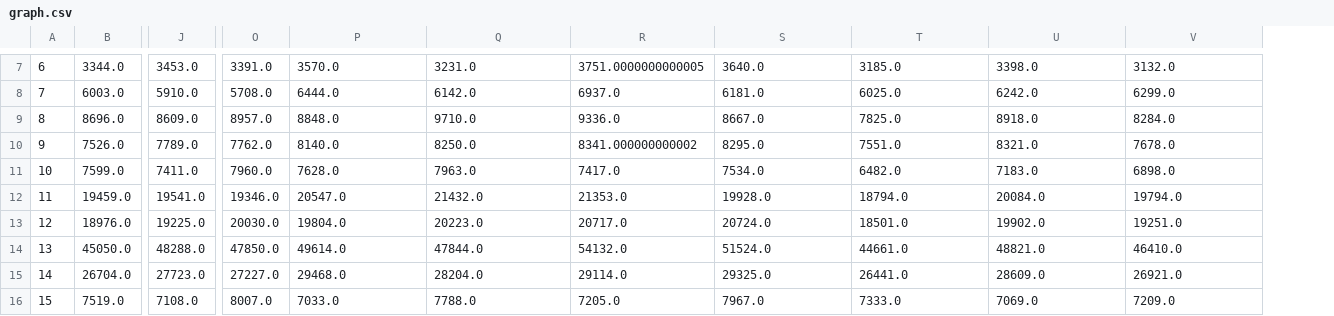
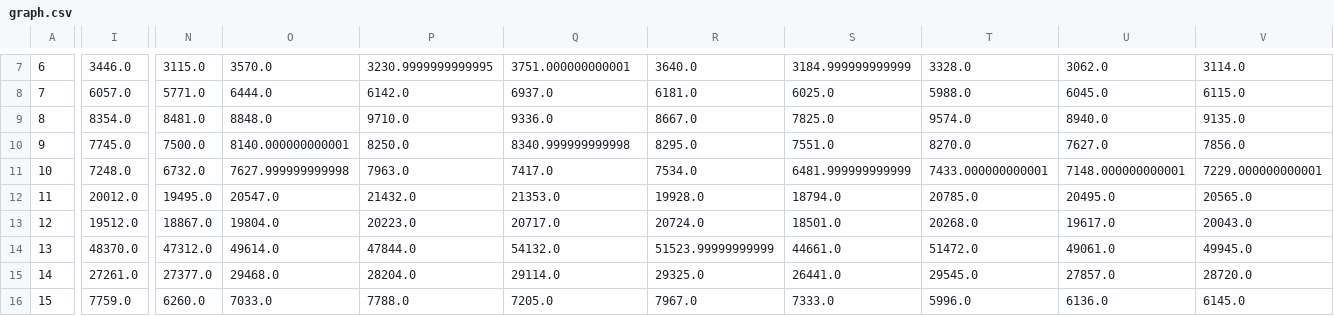
Before and after one commit to 5522079/kenketsu-navi, a CSV file: data/graph.csv, drawn as a sheet; only a part is shown, gaps mark what is left out; removed rows and columns are numbered as before the commit, all else as after; the diff covers the shown part only; the diff names each change by its address in the sheet, - before the commit and + after, or states it on an @@ line.

```diff
--- a/data/graph.csv
+++ b/data/graph.csv
-column B, rows 7-16: 3344.0 | 6003.0 | 8696.0 | 7526.0 | 7599.0 | 19459.0 | 18976.0 | 45050.0 | 26704.0 | 7519.0
-column J, rows 7-16: 3453.0 | 5910.0 | 8609.0 | 7789.0 | 7411.0 | 19541.0 | 19225.0 | 48288.0 | 27723.0 | 7108.0
+column I, rows 7-16: 3446.0 | 6057.0 | 8354.0 | 7745.0 | 7248.0 | 20012.0 | 19512.0 | 48370.0 | 27261.0 | 7759.0
-column O, rows 7-16: 3391.0 | 5708.0 | 8957.0 | 7762.0 | 7960.0 | 19346.0 | 20030.0 | 47850.0 | 27227.0 | 8007.0
+column N, rows 7-16: 3115.0 | 5771.0 | 8481.0 | 7500.0 | 6732.0 | 19495.0 | 18867.0 | 47312.0 | 27377.0 | 6260.0
+column T, rows 7-16: 3328.0 | 5988.0 | 9574.0 | 8270.0 | 7433.000000000001 | 20785.0 | 20268.0 | 51472.0 | 29545.0 | 5996.0
-P7: 3231.0
+P7: 3230.9999999999995
-Q7: 3751.0000000000005
+Q7: 3751.000000000001
-S7: 3185.0
+S7: 3184.999999999999
-U7: 3398.0
+U7: 3062.0
-V7: 3132.0
+V7: 3114.0
-U8: 6242.0
+U8: 6045.0
-V8: 6299.0
+V8: 6115.0
-U9: 8918.0
+U9: 8940.0
-V9: 8284.0
+V9: 9135.0
-O10: 8140.0
+O10: 8140.000000000001
-Q10: 8341.000000000002
+Q10: 8340.999999999998
-U10: 8321.0
+U10: 7627.0
-V10: 7678.0
+V10: 7856.0
-O11: 7628.0
+O11: 7627.999999999998
-S11: 6482.0
+S11: 6481.999999999999
-U11: 7183.0
+U11: 7148.000000000001
-V11: 6898.0
+V11: 7229.000000000001
-U12: 20084.0
+U12: 20495.0
-V12: 19794.0
+V12: 20565.0
-U13: 19902.0
+U13: 19617.0
-V13: 19251.0
+V13: 20043.0
-R14: 51524.0
+R14: 51523.99999999999
-U14: 48821.0
+U14: 49061.0
-V14: 46410.0
+V14: 49945.0
-U15: 28609.0
+U15: 27857.0
-V15: 26921.0
+V15: 28720.0
-U16: 7069.0
+U16: 6136.0
-V16: 7209.0
+V16: 6145.0
```
Also changed, not shown: 144 edited cells elsewhere in this file, data/BloodDonation.csv.
